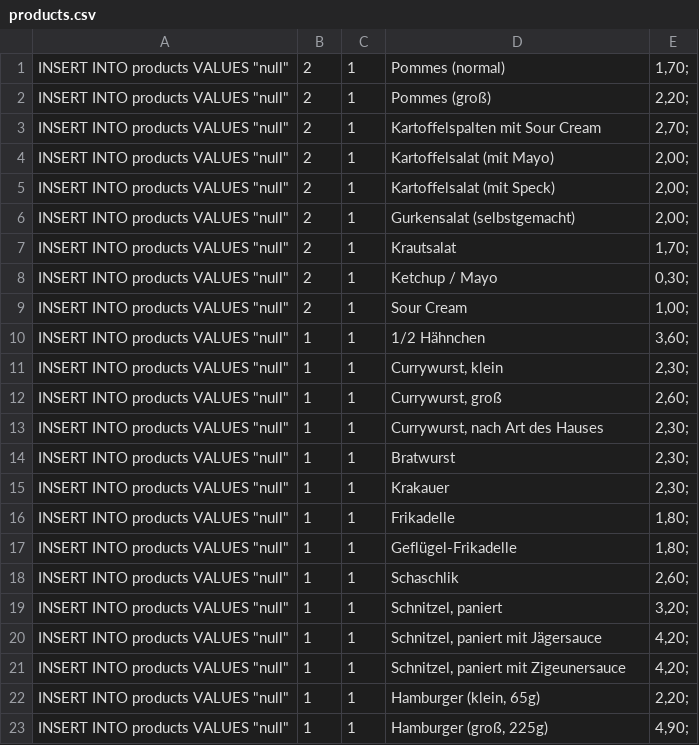
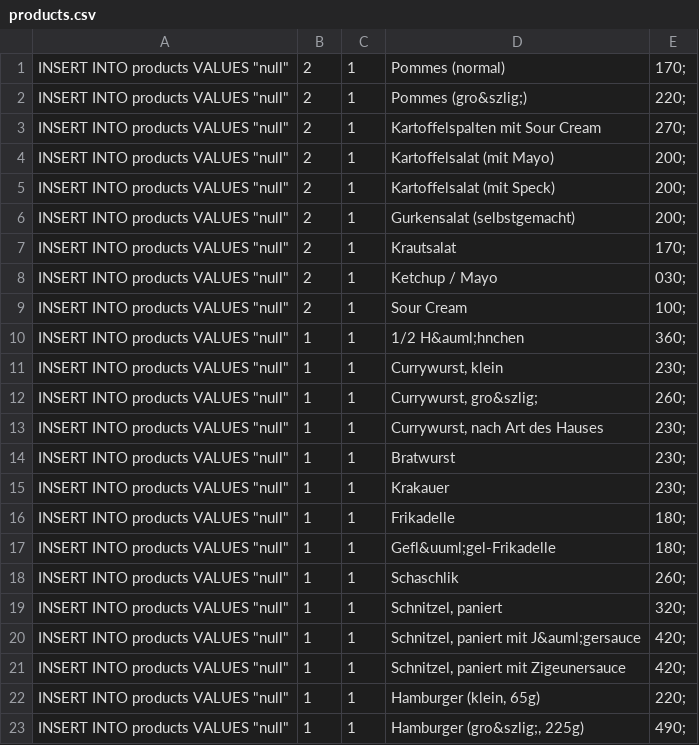
Before and after one commit to zonkie/imbiss, a CSV file: public/products.csv, drawn as a sheet; the diff names each change by its address in the sheet, - before the commit and + after, or states it on an @@ line.

```diff
--- a/public/products.csv
+++ b/public/products.csv
-E1: 1,70;
+E1: 170;
-D2: Pommes (groß)
+D2: Pommes (gro&szlig;)
-E2: 2,20;
+E2: 220;
-E3: 2,70;
+E3: 270;
-E4:E6: 2,00;
+E4:E6: 200;
-E7: 1,70;
+E7: 170;
-E8: 0,30;
+E8: 030;
-E9: 1,00;
+E9: 100;
-D10: 1/2 Hähnchen
+D10: 1/2 H&auml;hnchen
-E10: 3,60;
+E10: 360;
-E11: 2,30;
+E11: 230;
-D12: Currywurst, groß
+D12: Currywurst, gro&szlig;
-E12: 2,60;
+E12: 260;
-E13:E15: 2,30;
+E13:E15: 230;
-E16:E17: 1,80;
+E16:E17: 180;
-D17: Geflügel-Frikadelle
+D17: Gefl&uuml;gel-Frikadelle
-E18: 2,60;
+E18: 260;
-E19: 3,20;
+E19: 320;
-D20: Schnitzel, paniert mit Jägersauce
+D20: Schnitzel, paniert mit J&auml;gersauce
-E20:E21: 4,20;
+E20:E21: 420;
-E22: 2,20;
+E22: 220;
-D23: Hamburger (groß, 225g)
+D23: Hamburger (gro&szlig;, 225g)
-E23: 4,90;
+E23: 490;
```
Also changed, not shown: 6 other files.
